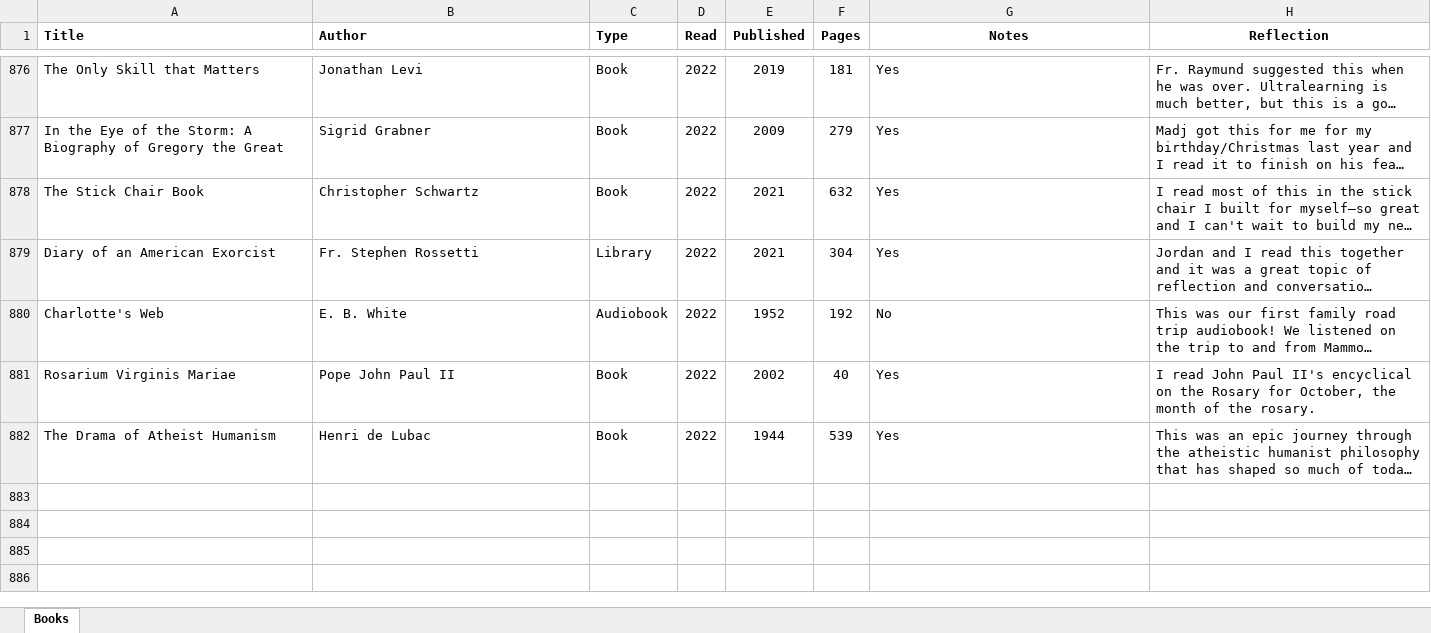
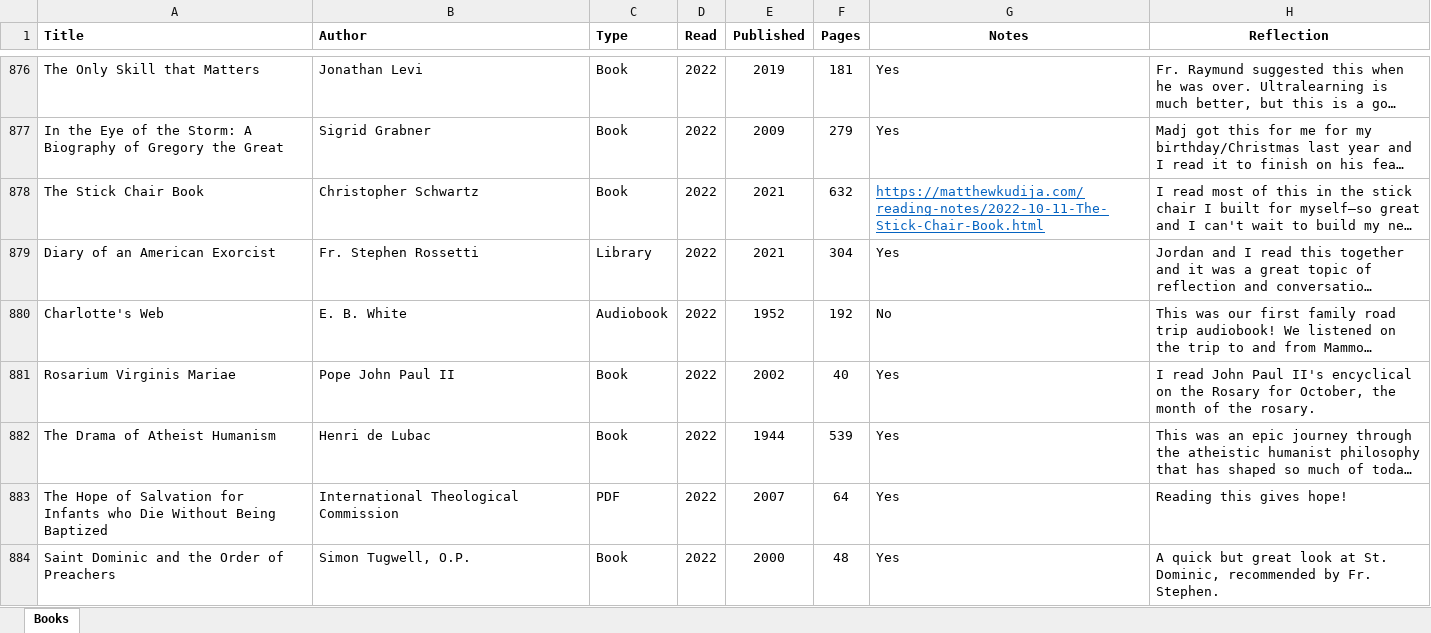
Before and after one commit to mkudija/mkudija.github.io, an Excel workbook: reading/reading.xlsx, sheet Books, drawn as a sheet; only a part is shown, gaps mark what is left out; long unchanged cells end in …; values as stored, in another font and other column widths than the file's, no borders; conditional formats not drawn; the diff names each change by its address in the sheet, - before the commit and + after, or states it on an @@ line.

```diff
--- a/reading/reading.xlsx (sheet Books)
+++ b/reading/reading.xlsx (sheet Books)
-G878 (Notes): Yes
+G878 (Notes): https://matthewkudija.com/reading-notes/2022-10-11-The-Stick-Chair-Book.html
@@ G878 underline: off → on, text colour: black → #0563C1 @@
+row 883: The Hope of Salvation for Infants who Die Without Being Baptized | International Theological Commission | PDF | 2022 | 2007 | 64 | Yes | Reading this gives hope!
+row 884: Saint Dominic and the Order of Preachers | Simon Tugwell, O.P. | Book | 2022 | 2000 | 48 | Yes | A quick but great look at St. Dominic, recommended by Fr. Stephen.
```
Also changed, not shown: 38 other files.
